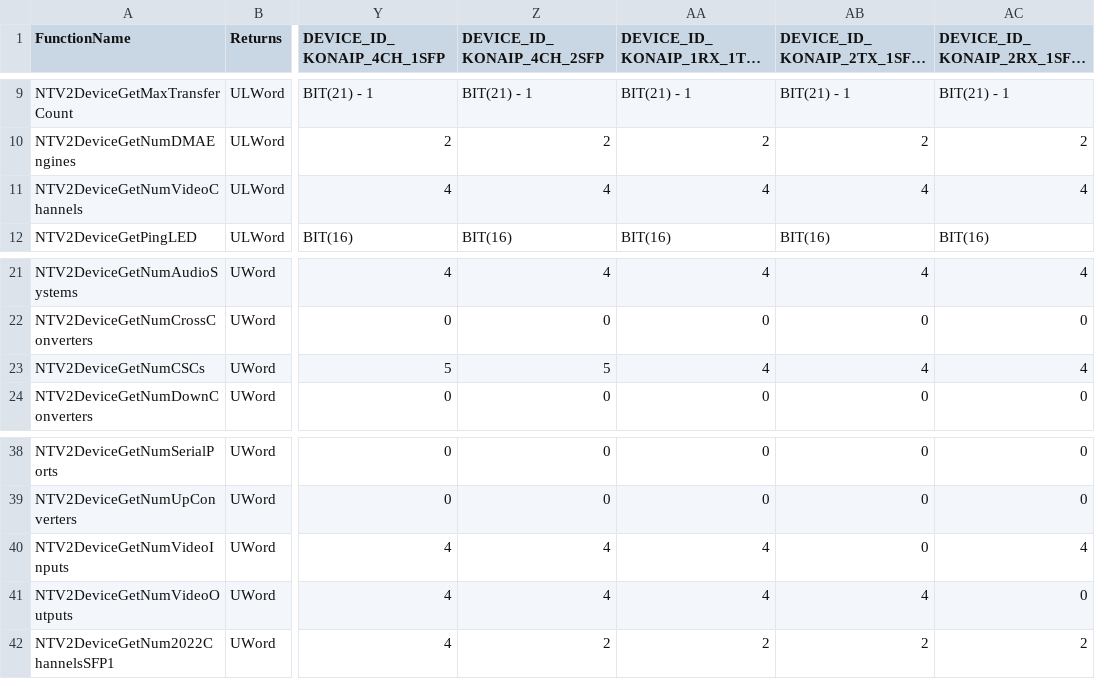
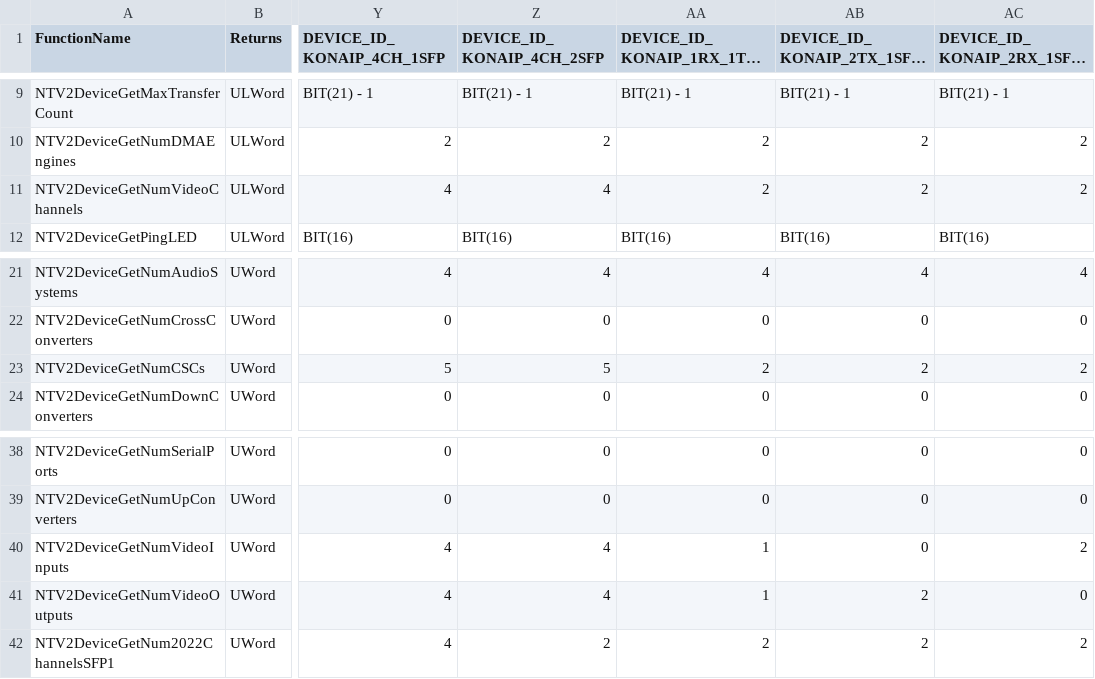
Before and after one commit to aja-video/libajantv2, a CSV file: ajalibraries/ajantv2/sdkgen/GetNum.csv, drawn as a sheet; only a part is shown, gaps mark what is left out; long unchanged cells end in …; the diff names each change by its address in the sheet, - before the commit and + after, or states it on an @@ line.

```diff
--- a/ajalibraries/ajantv2/sdkgen/GetNum.csv
+++ b/ajalibraries/ajantv2/sdkgen/GetNum.csv
-AA11: 4
+AA11: 2
-AB11 (DEVICE_ID_KONAIP_2TX_1SFP_J2K): 4
+AB11 (DEVICE_ID_KONAIP_2TX_1SFP_J2K): 2
-AC11 (DEVICE_ID_KONAIP_2RX_1SFP_J2K): 4
+AC11 (DEVICE_ID_KONAIP_2RX_1SFP_J2K): 2
-AA23: 4
+AA23: 2
-AB23 (DEVICE_ID_KONAIP_2TX_1SFP_J2K): 4
+AB23 (DEVICE_ID_KONAIP_2TX_1SFP_J2K): 2
-AC23 (DEVICE_ID_KONAIP_2RX_1SFP_J2K): 4
+AC23 (DEVICE_ID_KONAIP_2RX_1SFP_J2K): 2
-AA40:AA41: 4
+AA40:AA41: 1
-AC40 (DEVICE_ID_KONAIP_2RX_1SFP_J2K): 4
+AC40 (DEVICE_ID_KONAIP_2RX_1SFP_J2K): 2
-AB41 (DEVICE_ID_KONAIP_2TX_1SFP_J2K): 4
+AB41 (DEVICE_ID_KONAIP_2TX_1SFP_J2K): 2
```
Also changed, not shown: ajalibraries/ajantv2/sdkgen/CanDo.csv, ajalibraries/ajantv2/sdkgen/Widgets.csv, 2 other files.
